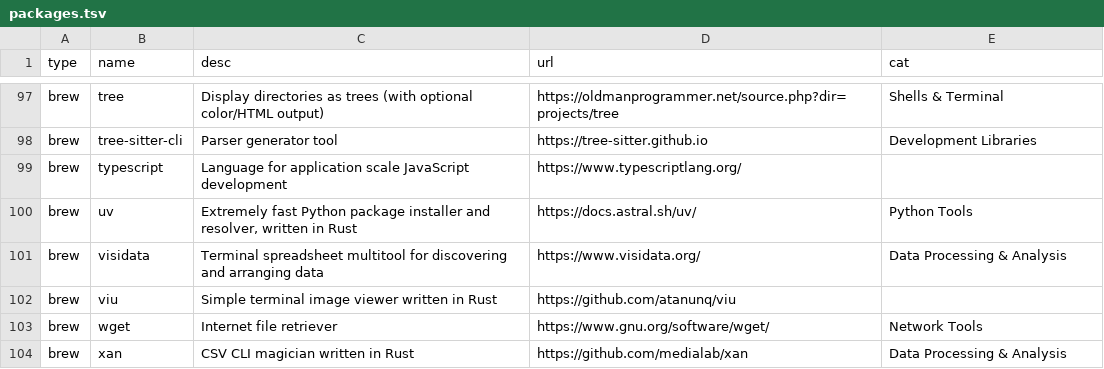
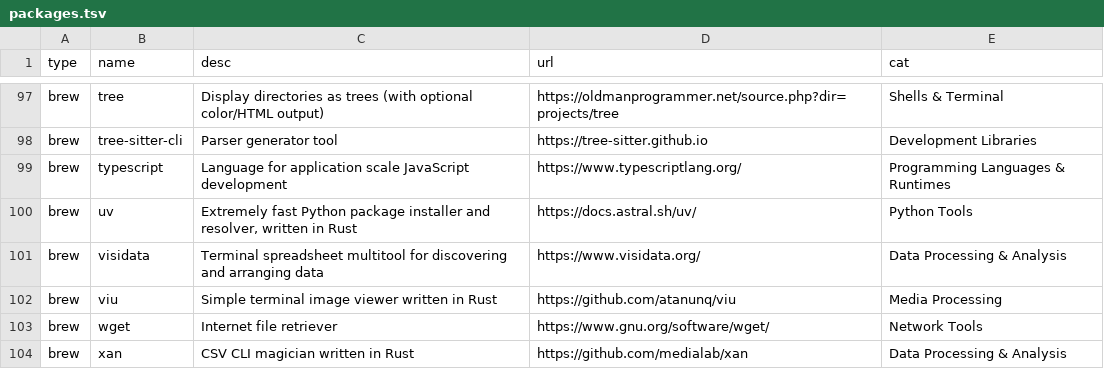
Before and after one commit to amazebb/brewbar, a TSV file: docs/data/packages.tsv, drawn as a sheet; only a part is shown, gaps mark what is left out; the diff covers the shown part only.

```diff
--- a/docs/data/packages.tsv
+++ b/docs/data/packages.tsv
@@ -98,6 +98,6 @@ brew	tree	Display directories as trees (with optional color/HTML output)	https:/
 brew	tree-sitter-cli	Parser generator tool	https://tree-sitter.github.io	Development Libraries
-brew	typescript	Language for application scale JavaScript development	https://www.typescriptlang.org/	
+brew	typescript	Language for application scale JavaScript development	https://www.typescriptlang.org/	Programming Languages & Runtimes
 brew	uv	Extremely fast Python package installer and resolver, written in Rust	https://docs.astral.sh/uv/	Python Tools
 brew	visidata	Terminal spreadsheet multitool for discovering and arranging data	https://www.visidata.org/	Data Processing & Analysis
-brew	viu	Simple terminal image viewer written in Rust	https://github.com/atanunq/viu	
+brew	viu	Simple terminal image viewer written in Rust	https://github.com/atanunq/viu	Media Processing
 brew	wget	Internet file retriever	https://www.gnu.org/software/wget/	Network Tools
```
Also changed, not shown: 13 edited cells elsewhere in this file, 2 other files.
